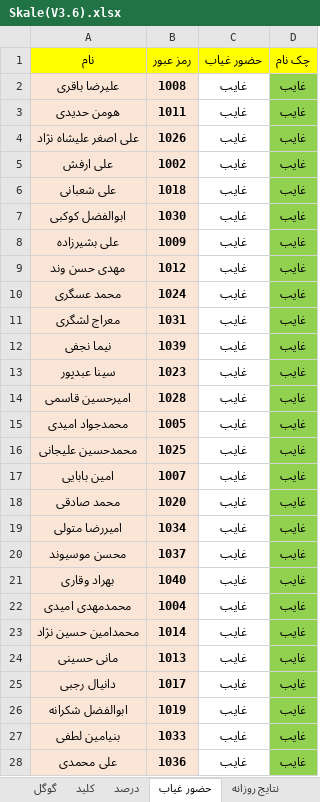
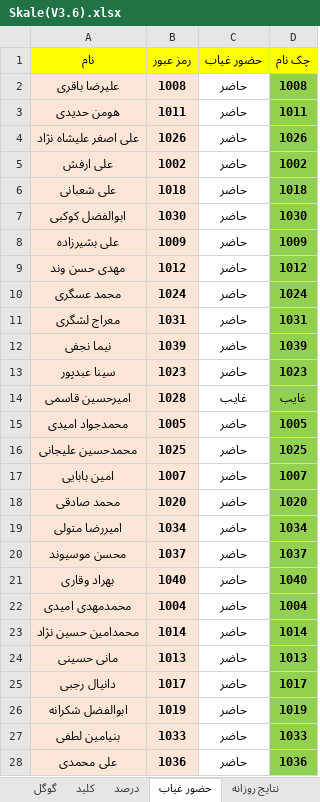
Before and after one commit to hengams/Quiz, an Excel workbook: week 5/مطالعات/Skale(V3.6).xlsx, sheet حضور غیاب, drawn as a sheet; only a part is shown; values as stored, in another font and other column widths than the file's, no borders; conditional formats not drawn; the diff covers the shown part only; the diff names each change by its address in the sheet, - before the commit and + after, or states it on an @@ line.

```diff
--- a/week 5/مطالعات/Skale(V3.6).xlsx (sheet حضور غیاب)
+++ b/week 5/مطالعات/Skale(V3.6).xlsx (sheet حضور غیاب)
-C2:C13 (حضور غیاب): غایب
+C2:C13 (حضور غیاب): حاضر
-D2 (چک نام): غایب
+D2 (چک نام): 1008
-D3 (چک نام): غایب
+D3 (چک نام): 1011
-D4 (چک نام): غایب
+D4 (چک نام): 1026
-D5 (چک نام): غایب
+D5 (چک نام): 1002
-D6 (چک نام): غایب
+D6 (چک نام): 1018
-D7 (چک نام): غایب
+D7 (چک نام): 1030
-D8 (چک نام): غایب
+D8 (چک نام): 1009
-D9 (چک نام): غایب
+D9 (چک نام): 1012
-D10 (چک نام): غایب
+D10 (چک نام): 1024
-D11 (چک نام): غایب
+D11 (چک نام): 1031
-D12 (چک نام): غایب
+D12 (چک نام): 1039
-D13 (چک نام): غایب
+D13 (چک نام): 1023
-C15:C28 (حضور غیاب): غایب
+C15:C28 (حضور غیاب): حاضر
-D15 (چک نام): غایب
+D15 (چک نام): 1005
-D16 (چک نام): غایب
+D16 (چک نام): 1025
-D17 (چک نام): غایب
+D17 (چک نام): 1007
-D18 (چک نام): غایب
+D18 (چک نام): 1020
-D19 (چک نام): غایب
+D19 (چک نام): 1034
-D20 (چک نام): غایب
+D20 (چک نام): 1037
-D21 (چک نام): غایب
+D21 (چک نام): 1040
-D22 (چک نام): غایب
+D22 (چک نام): 1004
-D23 (چک نام): غایب
+D23 (چک نام): 1014
-D24 (چک نام): غایب
+D24 (چک نام): 1013
-D25 (چک نام): غایب
+D25 (چک نام): 1017
-D26 (چک نام): غایب
+D26 (چک نام): 1019
-D27 (چک نام): غایب
+D27 (چک نام): 1033
-D28 (چک نام): غایب
+D28 (چک نام): 1036
```
Also changed, not shown: 25 edited cells elsewhere in this sheet, sheet درصد, sheet نتایج جدید, sheet نتایج روزانه, sheet گوگل, sheet نتایج هفتگی, sheet کلید, formulas that keep their value, week 5/علوم/Skale(V3.6).xlsx, 2 other files.
